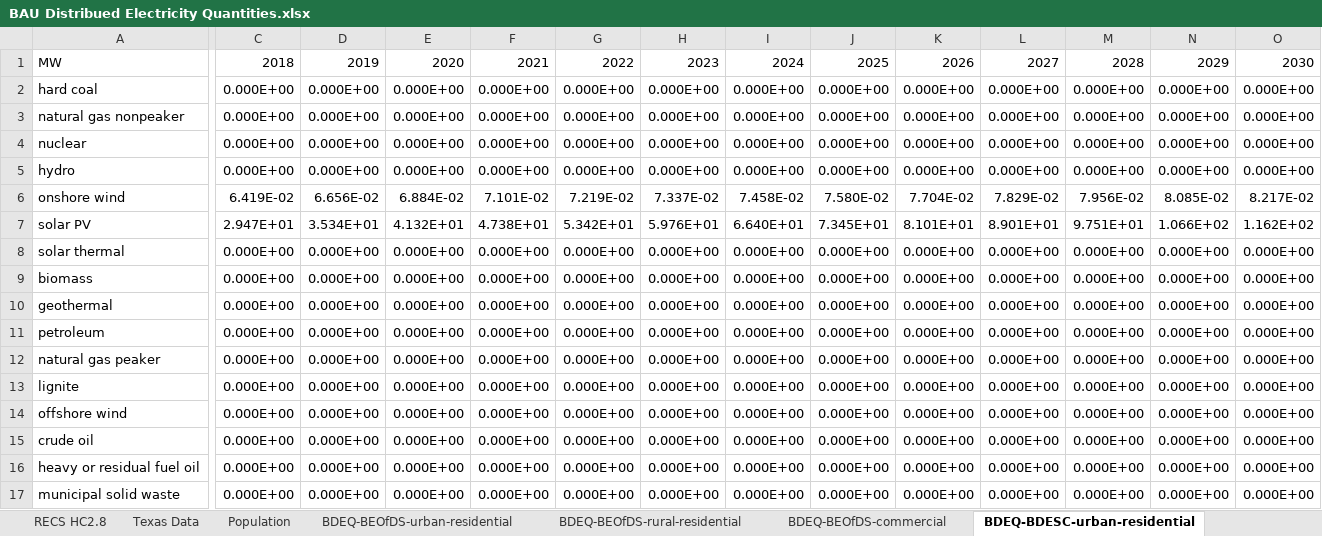
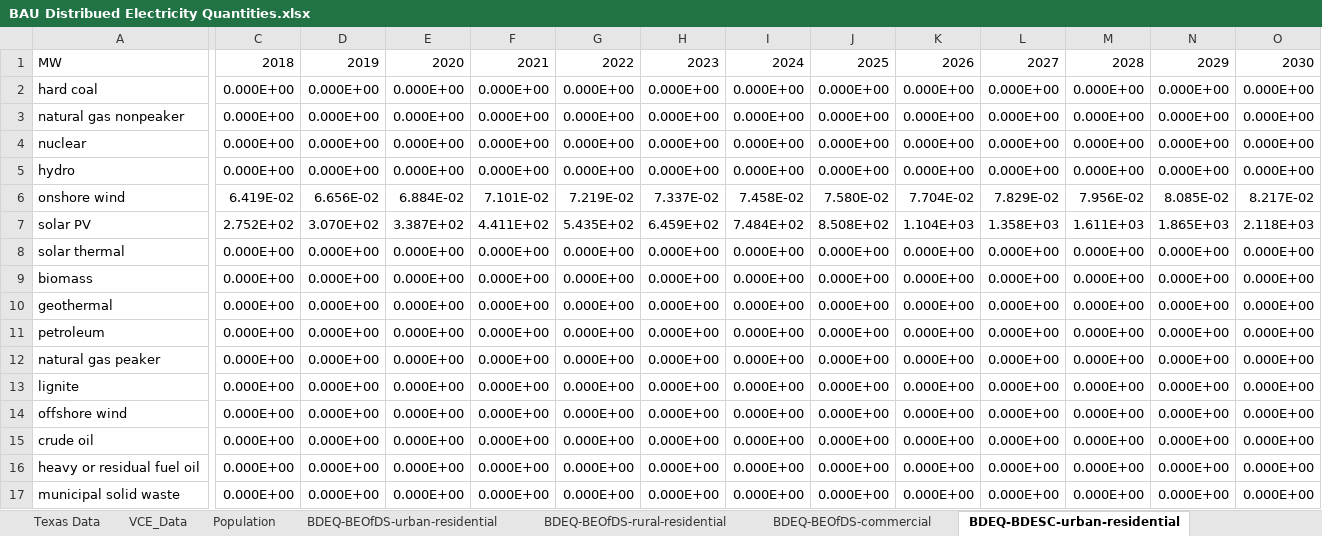
Before and after one commit to EnergyInnovation/eps-texas, an Excel workbook: InputData/bldgs/BDEQ/BAU Distribued Electricity Quantities.xlsx, sheet BDEQ-BDESC-urban-residential, drawn as a sheet; only a part is shown, gaps mark what is left out; values as stored, in another font and other column widths than the file's, no borders; the diff covers the shown part only; the diff names each change by its address in the sheet, - before the commit and + after, or states it on an @@ line.

```diff
--- a/InputData/bldgs/BDEQ/BAU Distribued Electricity Quantities.xlsx (sheet BDEQ-BDESC-urban-residential)
+++ b/InputData/bldgs/BDEQ/BAU Distribued Electricity Quantities.xlsx (sheet BDEQ-BDESC-urban-residential)
+sheet tab: VCE_Data
-C7: 2.947E+01
+C7: 2.752E+02
-D7: 3.534E+01
+D7: 3.070E+02
-E7: 4.132E+01
+E7: 3.387E+02
-F7: 4.738E+01
+F7: 4.411E+02
-G7: 5.342E+01
+G7: 5.435E+02
-H7: 5.976E+01
+H7: 6.459E+02
-I7: 6.640E+01
+I7: 7.484E+02
-J7: 7.345E+01
+J7: 8.508E+02
-K7: 8.101E+01
+K7: 1.104E+03
-L7: 8.901E+01
+L7: 1.358E+03
-M7: 9.751E+01
+M7: 1.611E+03
-N7: 1.066E+02
+N7: 1.865E+03
-O7: 1.162E+02
+O7: 2.118E+03
```
Also changed, not shown: 20 edited cells elsewhere in this sheet, sheet BDEQ-BDESC-rural-residential, sheet BDEQ-BEOfDS-rural-residential, sheet BDEQ-BEOfDS-urban-residential, sheet BDEQ-BDESC-commercial, sheet BDEQ-BEOfDS-commercial, sheet About, InputData/elec/BCpUC/Battery Cost per Unit Cap.xlsx, InputData/elec/BGrBSC/BAU Grid Battery Storage Cap.xlsx, 12 other files.
